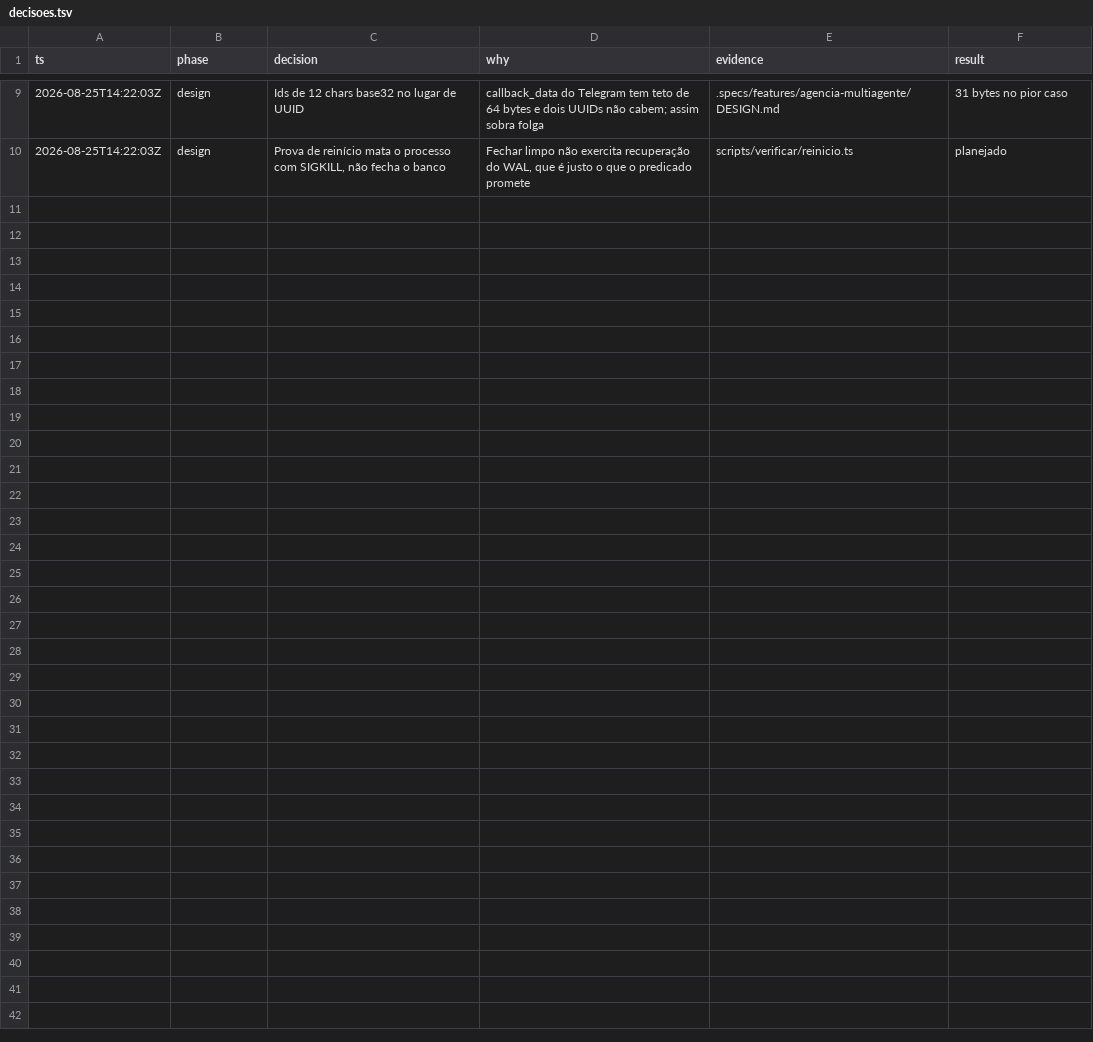
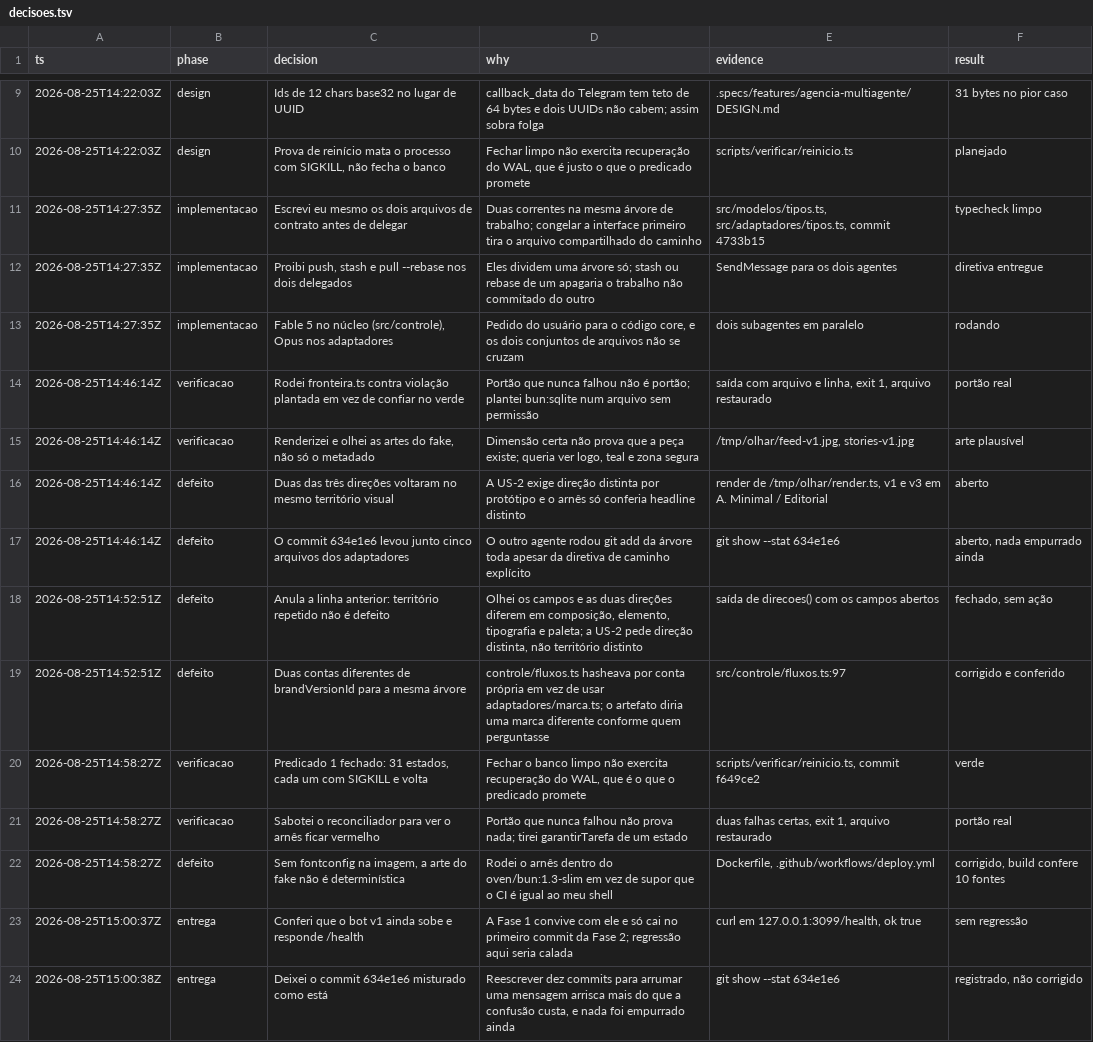
Before and after one commit to em-vidros/em-marketing, a TSV file: .specs/features/agencia-multiagente/decisoes.tsv, drawn as a sheet; only a part is shown, gaps mark what is left out; the diff names each change by its address in the sheet, - before the commit and + after, or states it on an @@ line.

```diff
--- a/.specs/features/agencia-multiagente/decisoes.tsv
+++ b/.specs/features/agencia-multiagente/decisoes.tsv
+row 11: 2026-08-25T14:27:35Z | implementacao | Escrevi eu mesmo os dois arquivos de contrato antes de delegar | Duas correntes na mesma árvore de trabalho; congelar a interface primeiro tira o arquivo compartilhado do caminho | src/modelos/tipos.ts, src/adaptadores/tipos.ts, commit 4733b15 | typecheck limpo
+row 12: 2026-08-25T14:27:35Z | implementacao | Proibi push, stash e pull --rebase nos dois delegados | Eles dividem uma árvore só; stash ou rebase de um apagaria o trabalho não commitado do outro | SendMessage para os dois agentes | diretiva entregue
+row 13: 2026-08-25T14:27:35Z | implementacao | Fable 5 no núcleo (src/controle), Opus nos adaptadores | Pedido do usuário para o código core, e os dois conjuntos de arquivos não se cruzam | dois subagentes em paralelo | rodando
+row 14: 2026-08-25T14:46:14Z | verificacao | Rodei fronteira.ts contra violação plantada em vez de confiar no verde | Portão que nunca falhou não é portão; plantei bun:sqlite num arquivo sem permissão | saída com arquivo e linha, exit 1, arquivo restaurado | portão real
+row 15: 2026-08-25T14:46:14Z | verificacao | Renderizei e olhei as artes do fake, não só o metadado | Dimensão certa não prova que a peça existe; queria ver logo, teal e zona segura | /tmp/olhar/feed-v1.jpg, stories-v1.jpg | arte plausível
+row 16: 2026-08-25T14:46:14Z | defeito | Duas das três direções voltaram no mesmo território visual | A US-2 exige direção distinta por protótipo e o arnês só conferia headline distinto | render de /tmp/olhar/render.ts, v1 e v3 em A. Minimal / Editorial | aberto
+row 17: 2026-08-25T14:46:14Z | defeito | O commit 634e1e6 levou junto cinco arquivos dos adaptadores | O outro agente rodou git add da árvore toda apesar da diretiva de caminho explícito | git show --stat 634e1e6 | aberto, nada empurrado ainda
+row 18: 2026-08-25T14:52:51Z | defeito | Anula a linha anterior: território repetido não é defeito | Olhei os campos e as duas direções diferem em composição, elemento, tipografia e paleta; a US-2 pede direção distinta, não território distinto | saída de direcoes() com os campos abertos | fechado, sem ação
+row 19: 2026-08-25T14:52:51Z | defeito | Duas contas diferentes de brandVersionId para a mesma árvore | controle/fluxos.ts hasheava por conta própria em vez de usar adaptadores/marca.ts; o artefato diria uma marca diferente conforme quem perguntasse | src/controle/fluxos.ts:97 | corrigido e conferido
+row 20: 2026-08-25T14:58:27Z | verificacao | Predicado 1 fechado: 31 estados, cada um com SIGKILL e volta | Fechar o banco limpo não exercita recuperação do WAL, que é o que o predicado promete | scripts/verificar/reinicio.ts, commit f649ce2 | verde
+row 21: 2026-08-25T14:58:27Z | verificacao | Sabotei o reconciliador para ver o arnês ficar vermelho | Portão que nunca falhou não prova nada; tirei garantirTarefa de um estado | duas falhas certas, exit 1, arquivo restaurado | portão real
+row 22: 2026-08-25T14:58:27Z | defeito | Sem fontconfig na imagem, a arte do fake não é determinística | Rodei o arnês dentro do oven/bun:1.3-slim em vez de supor que o CI é igual ao meu shell | Dockerfile, .github/workflows/deploy.yml | corrigido, build confere 10 fontes
+row 23: 2026-08-25T15:00:37Z | entrega | Conferi que o bot v1 ainda sobe e responde /health | A Fase 1 convive com ele e só cai no primeiro commit da Fase 2; regressão aqui seria calada | curl em 127.0.0.1:3099/health, ok true | sem regressão
+row 24: 2026-08-25T15:00:38Z | entrega | Deixei o commit 634e1e6 misturado como está | Reescrever dez commits para arrumar uma mensagem arrisca mais do que a confusão custa, e nada foi empurrado ainda | git show --stat 634e1e6 | registrado, não corrigido
```
Also changed, not shown: 2 other files.
